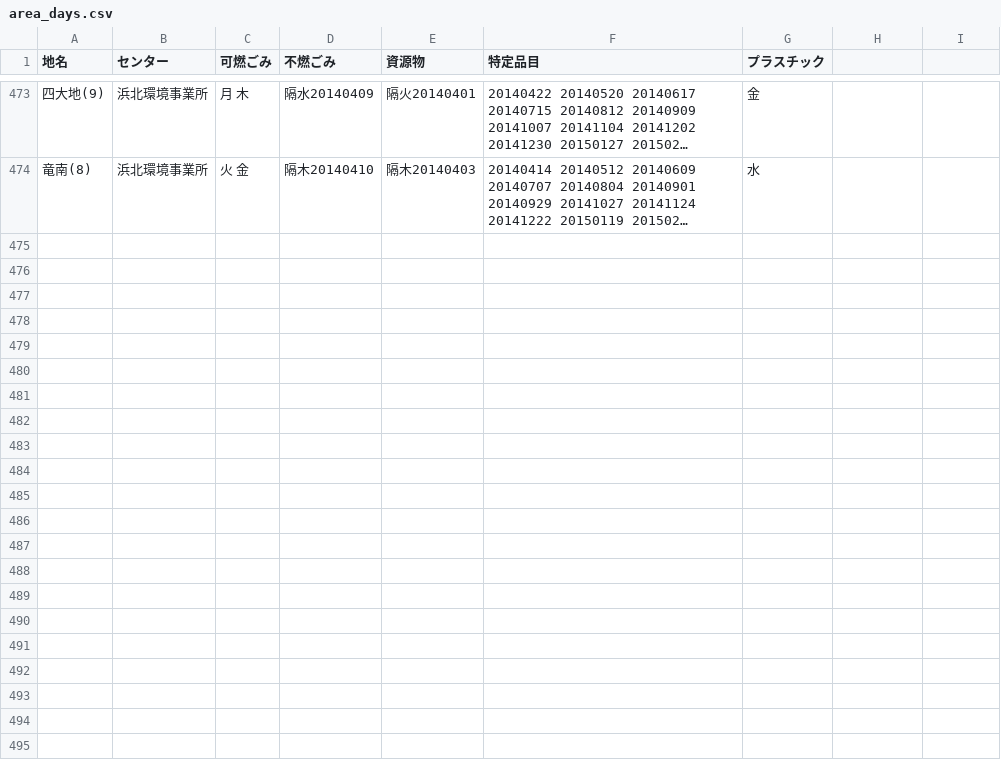
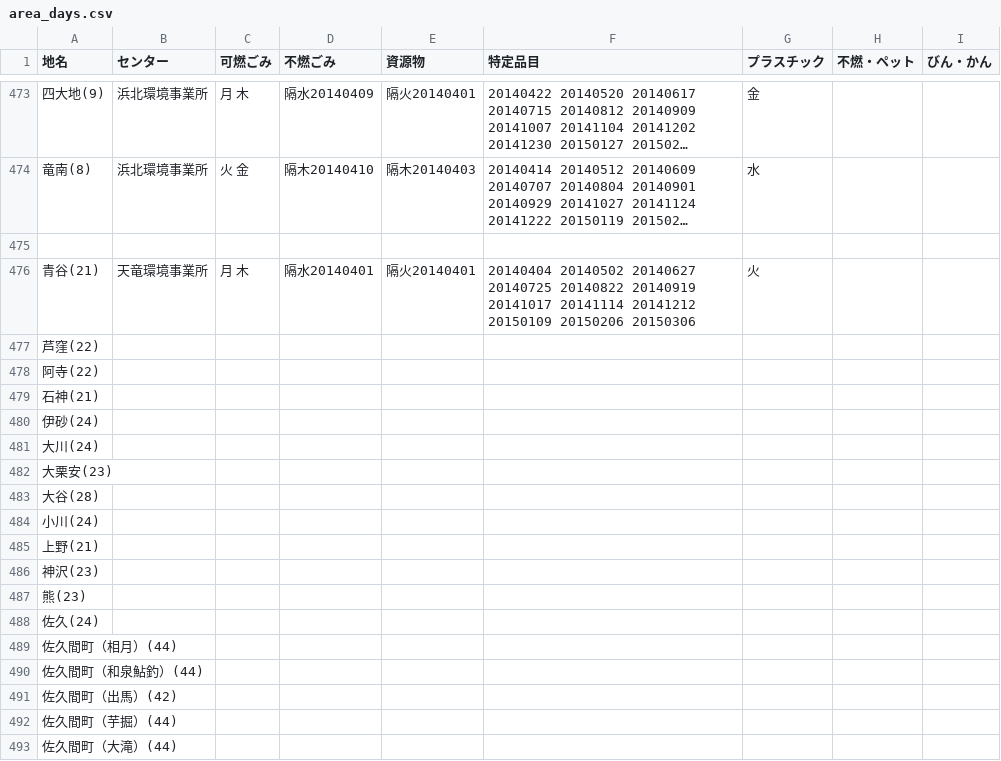
Before and after one commit to shimasho/5374, a CSV file: data/area_days.csv, drawn as a sheet; only a part is shown, gaps mark what is left out; long unchanged cells end in …; the diff covers the shown part only; the diff names each change by its address in the sheet, - before the commit and + after, or states it on an @@ line.

Commit message:
Update area_days.csv

```diff
--- a/data/area_days.csv
+++ b/data/area_days.csv
-H1: (empty)
+H1: 不燃・ペット
-I1: (empty)
+I1: びん・かん
+row 475: (empty)
+row 476: 青谷(21) | 天竜環境事業所 | 月 木 | 隔水20140401 | 隔火20140401 | 20140404 20140502 20140627 20140725 20140822 20140919 20141017 20141114 20141212 20150109 20150206 20150306 | 火
+row 477: 芦窪(22)
+row 478: 阿寺(22)
+row 479: 石神(21)
+row 480: 伊砂(24)
+row 481: 大川(24)
+row 482: 大栗安(23)
+row 483: 大谷(28)
+row 484: 小川(24)
+row 485: 上野(21)
+row 486: 神沢(23)
+row 487: 熊(23)
+row 488: 佐久(24)
+row 489: 佐久間町（相月）(44)
+row 490: 佐久間町（和泉鮎釣）(44)
+row 491: 佐久間町（出馬）(42)
+row 492: 佐久間町（芋掘）(44)
+row 493: 佐久間町（大滝）(44)
```
Also changed, not shown: 101 added rows elsewhere in this file.
